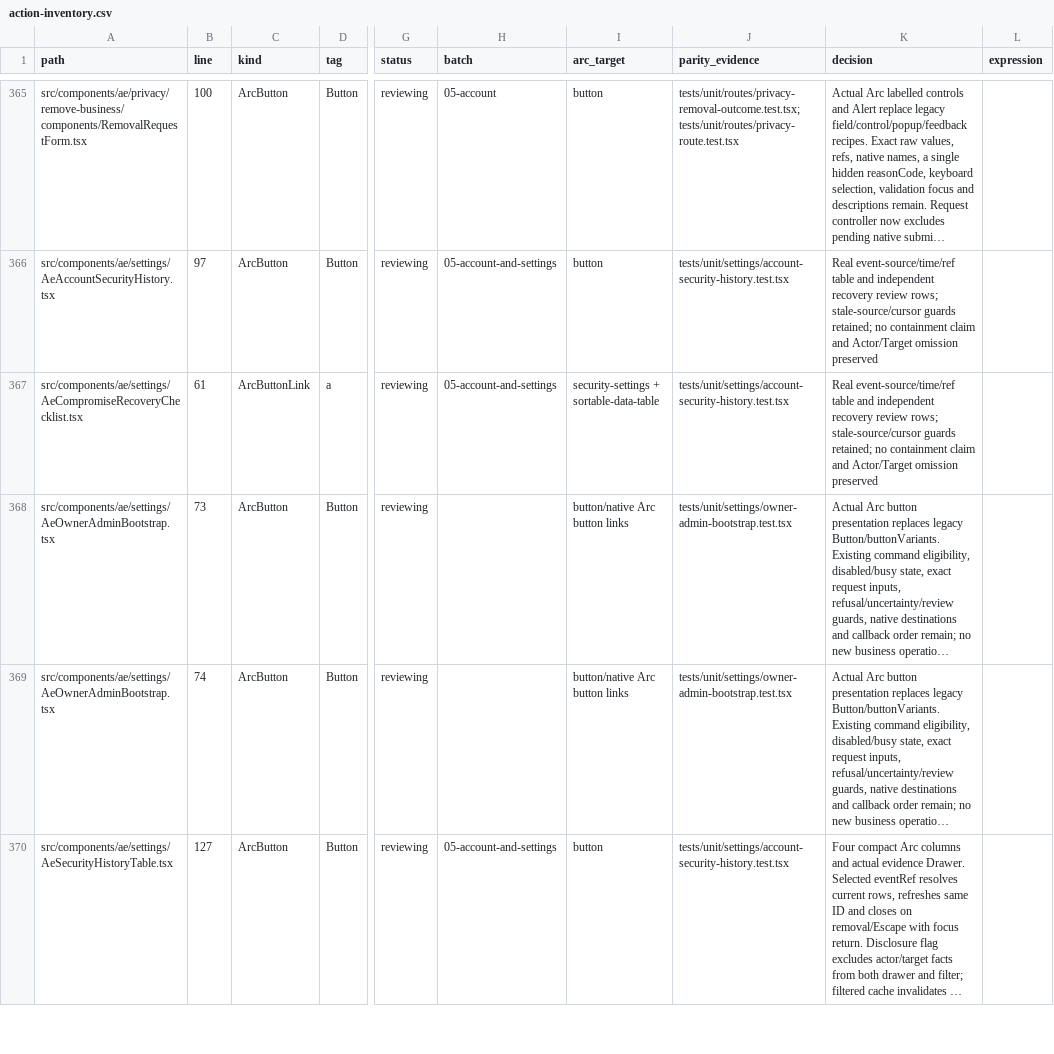
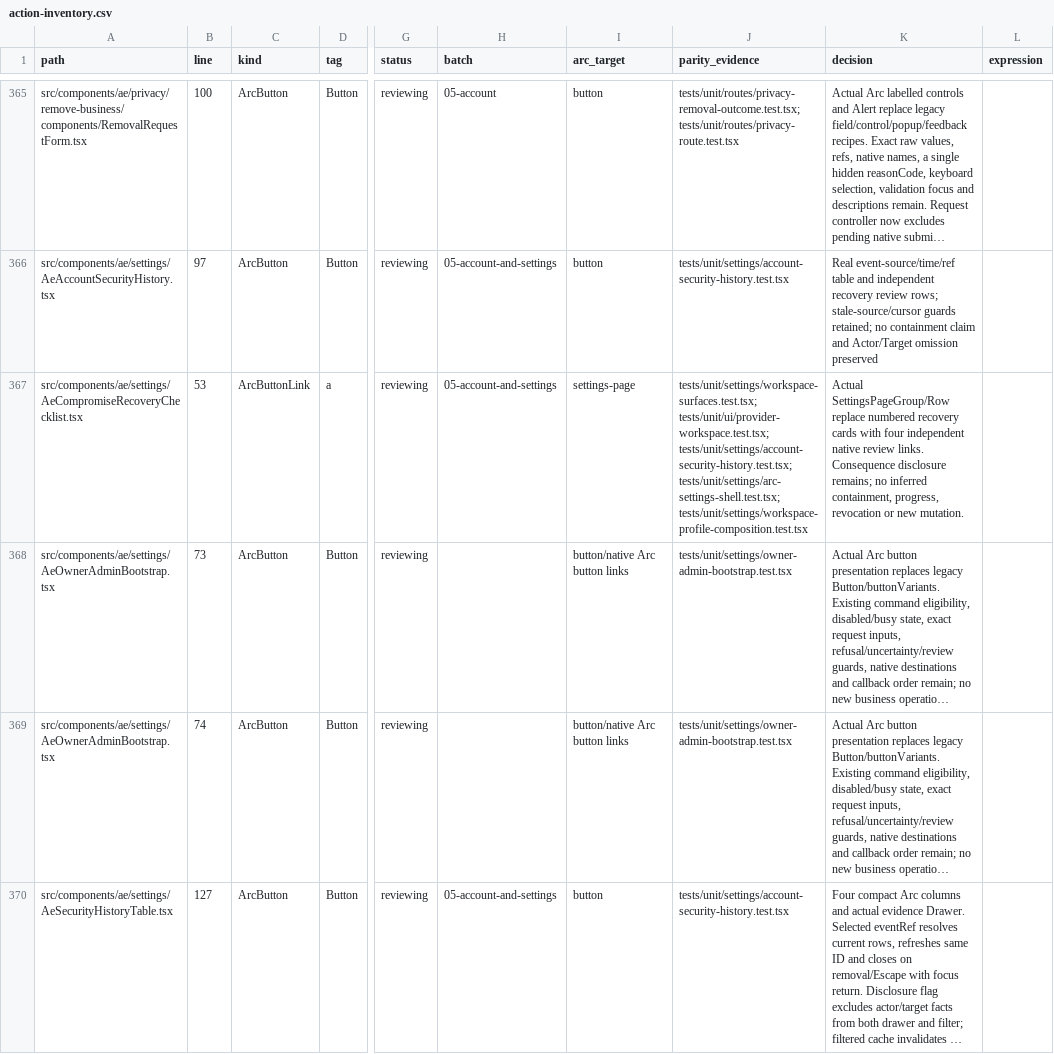
Before and after one commit to CreasyBear/Agentic-Economy, a CSV file: docs/designs/arc-ui-refactor/action-inventory.csv, drawn as a sheet; only a part is shown, gaps mark what is left out; long unchanged cells end in …; the diff covers the shown part only; the diff names each change by its address in the sheet, - before the commit and + after, or states it on an @@ line.

```diff
--- a/docs/designs/arc-ui-refactor/action-inventory.csv
+++ b/docs/designs/arc-ui-refactor/action-inventory.csv
-B367 (line): 61
+B367 (line): 53
-I367 (arc_target): security-settings + sortable-data-table
+I367 (arc_target): settings-page
-J367 (parity_evidence): tests/unit/settings/account-security-history.test.tsx
+J367 (parity_evidence): tests/unit/settings/workspace-surfaces.test.tsx; tests/unit/ui/provider-workspace.test.tsx; tests/unit/settings/account-security-history.test.tsx; tests/unit/settings/arc-settings-shell.test.tsx; tests/unit/settings/workspace-profile-composition.test.tsx
-K367 (decision): Real event-source/time/ref table and independent recovery review rows; stale-source/cursor guards retained; no containment claim and Actor/Target omission preserved
+K367 (decision): Actual SettingsPageGroup/Row replace numbered recovery cards with four independent native review links. Consequence disclosure remains; no inferred containment, progress, revocation or new mutation.
```
Also changed, not shown: 4 edited cells elsewhere in this file, docs/designs/arc-ui-refactor/full-block-coverage-2026-10-03.csv, docs/designs/arc-ui-refactor/source-inventory.csv, 7 other files.
